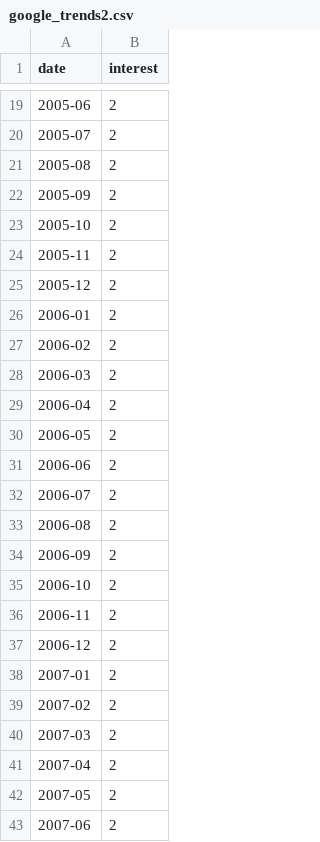
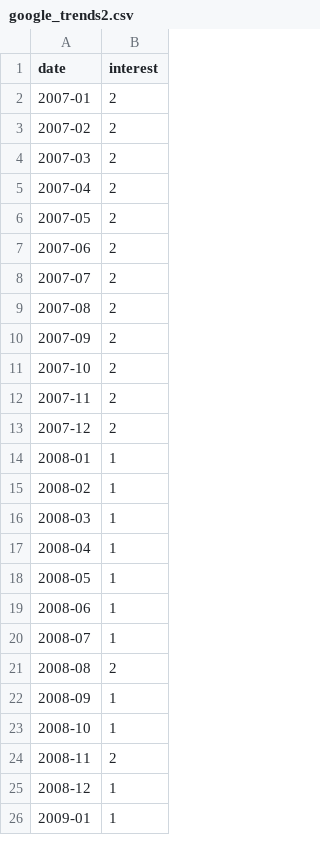
Before and after one commit to iy20505/iy20505.github.io, a CSV file: project/google_trends2.csv, drawn as a sheet; only a part is shown, gaps mark what is left out; the shorter side is filled out with more unchanged rows; the diff covers the shown part only.

Commit message:
Update google_trends2.csv

```diff
--- a/project/google_trends2.csv
+++ b/project/google_trends2.csv
@@ -19,20 +2 @@ date,interest
-2005-06,2
-2005-07,2
-2005-08,2
-2005-09,2
-2005-10,2
-2005-11,2
-2005-12,2
-2006-01,2
-2006-02,2
-2006-03,2
-2006-04,2
-2006-05,2
-2006-06,2
-2006-07,2
-2006-08,2
-2006-09,2
-2006-10,2
-2006-11,2
-2006-12,2
 2007-01,2
```
Also changed, not shown: 17 removed rows elsewhere in this file.
